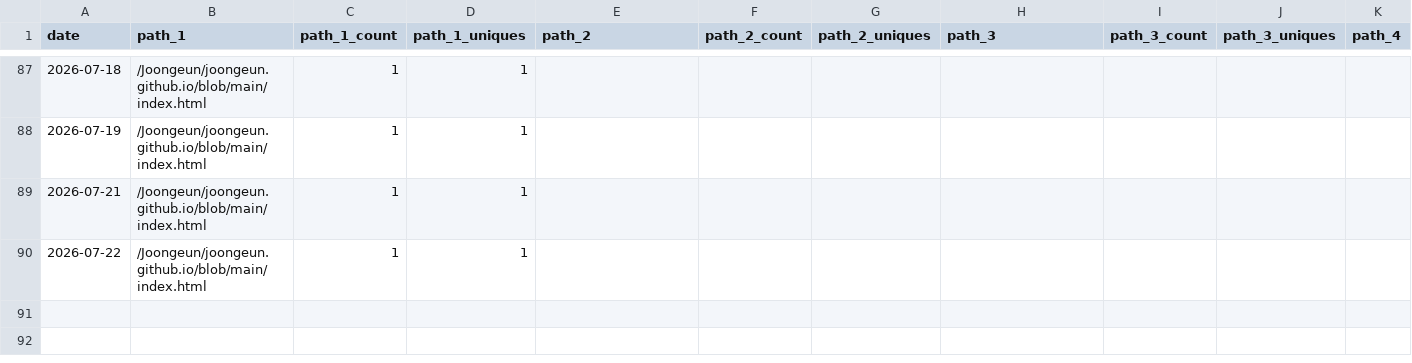
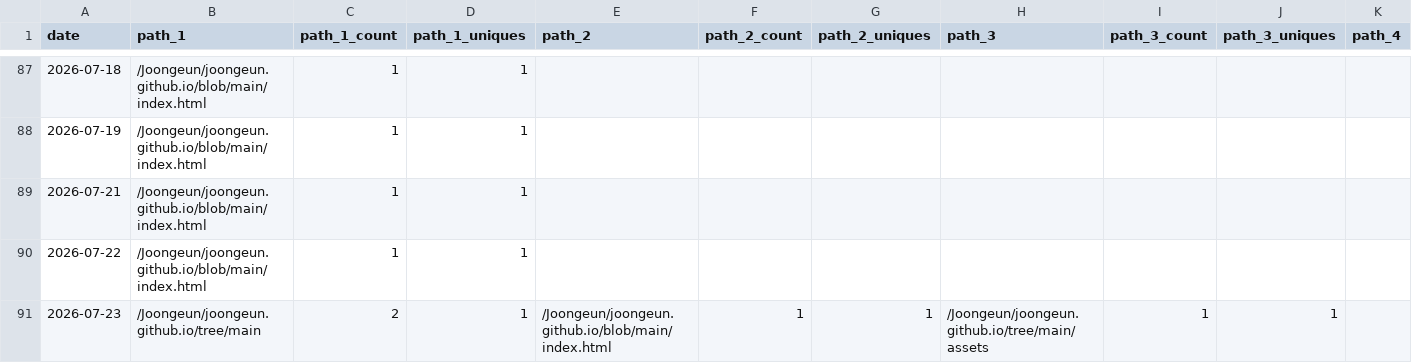
Before and after one commit to Joongeun/Joon_Project_Stats, a CSV file: data/github_paths/joongeun.github.io.csv, drawn as a sheet; only a part is shown, gaps mark what is left out; rows hold the shown columns only; the diff names each change by its address in the sheet, - before the commit and + after, or states it on an @@ line.

Commit message:
data update

```diff
--- a/data/github_paths/joongeun.github.io.csv
+++ b/data/github_paths/joongeun.github.io.csv
+row 91: 2026-07-23 | /Joongeun/joongeun.github.io/tree/main | 2 | 1 | /Joongeun/joongeun.github.io/blob/main/index.html | 1 | 1 | /Joongeun/joongeun.github.io/tree/main/assets | 1 | 1
```
Also changed, not shown: data/github_paths/2024-MIT-Blueprint-Hackathon-Web-Development.csv, data/github_paths/Agrobot.csv, 3 other files.
